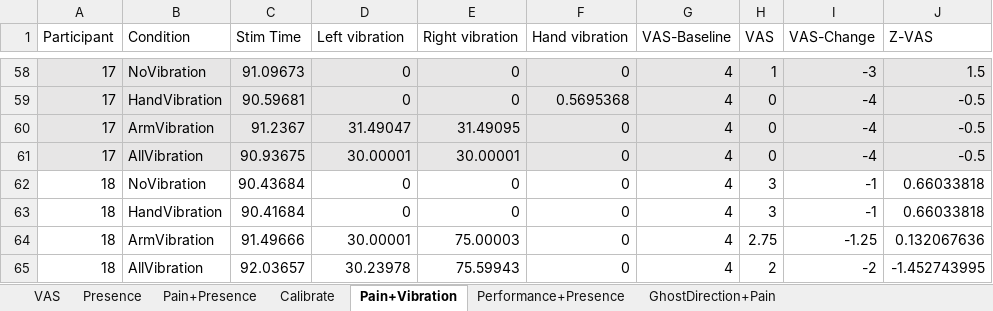
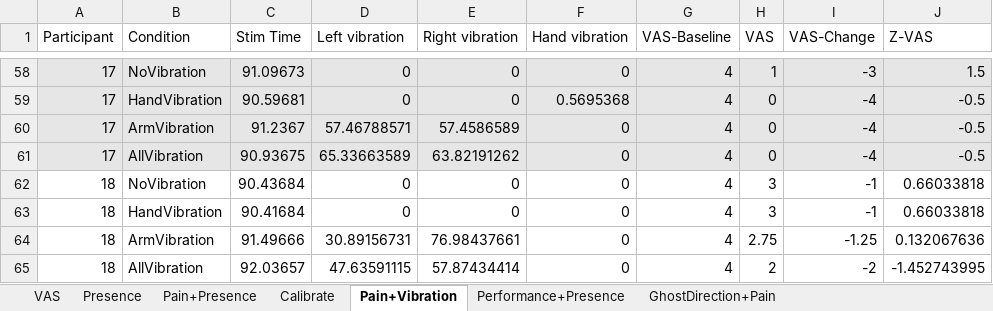
Before and after one commit to fridahelledie/Databehandling_Med6, an Excel workbook: our_data.xlsx, sheet Pain+Vibration, drawn as a sheet; only a part is shown, gaps mark what is left out; values as stored, in another font and other column widths than the file's, no borders; the diff covers the shown part only; the diff names each change by its address in the sheet, - before the commit and + after, or states it on an @@ line.

```diff
--- a/our_data.xlsx (sheet Pain+Vibration)
+++ b/our_data.xlsx (sheet Pain+Vibration)
-D60 (Left vibration): 31.49047
+D60 (Left vibration): 57.46788571
-E60 (Right vibration): 31.49095
+E60 (Right vibration): 57.4586589
-D61 (Left vibration): 30.00001
+D61 (Left vibration): 65.33663589
-E61 (Right vibration): 30.00001
+E61 (Right vibration): 63.82191262
-D64 (Left vibration): 30.00001
+D64 (Left vibration): 30.89156731
-E64 (Right vibration): 75.00003
+E64 (Right vibration): 76.98437661
-D65 (Left vibration): 30.23978
+D65 (Left vibration): 47.63591115
-E65 (Right vibration): 75.59943
+E65 (Right vibration): 57.87434414
```
Also changed, not shown: 60 edited cells elsewhere in this sheet, 13 other files.
